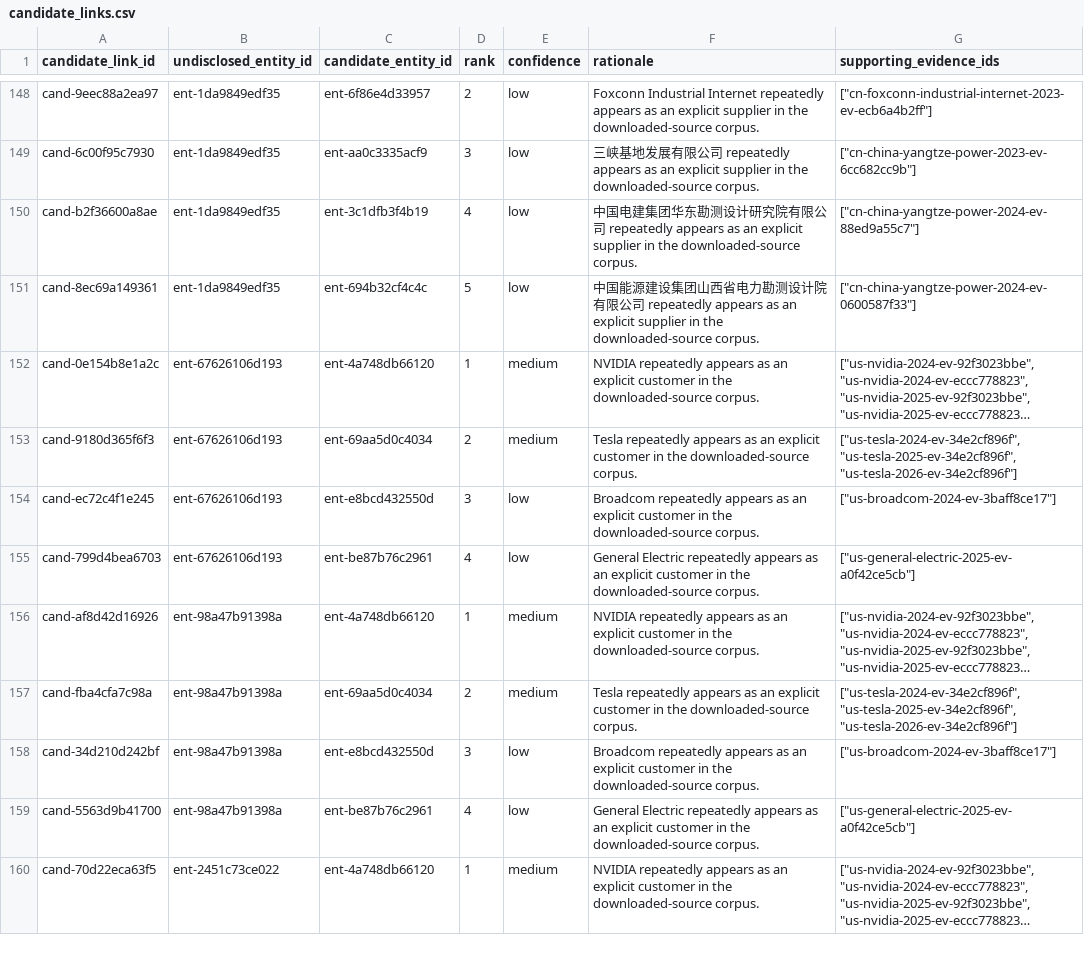
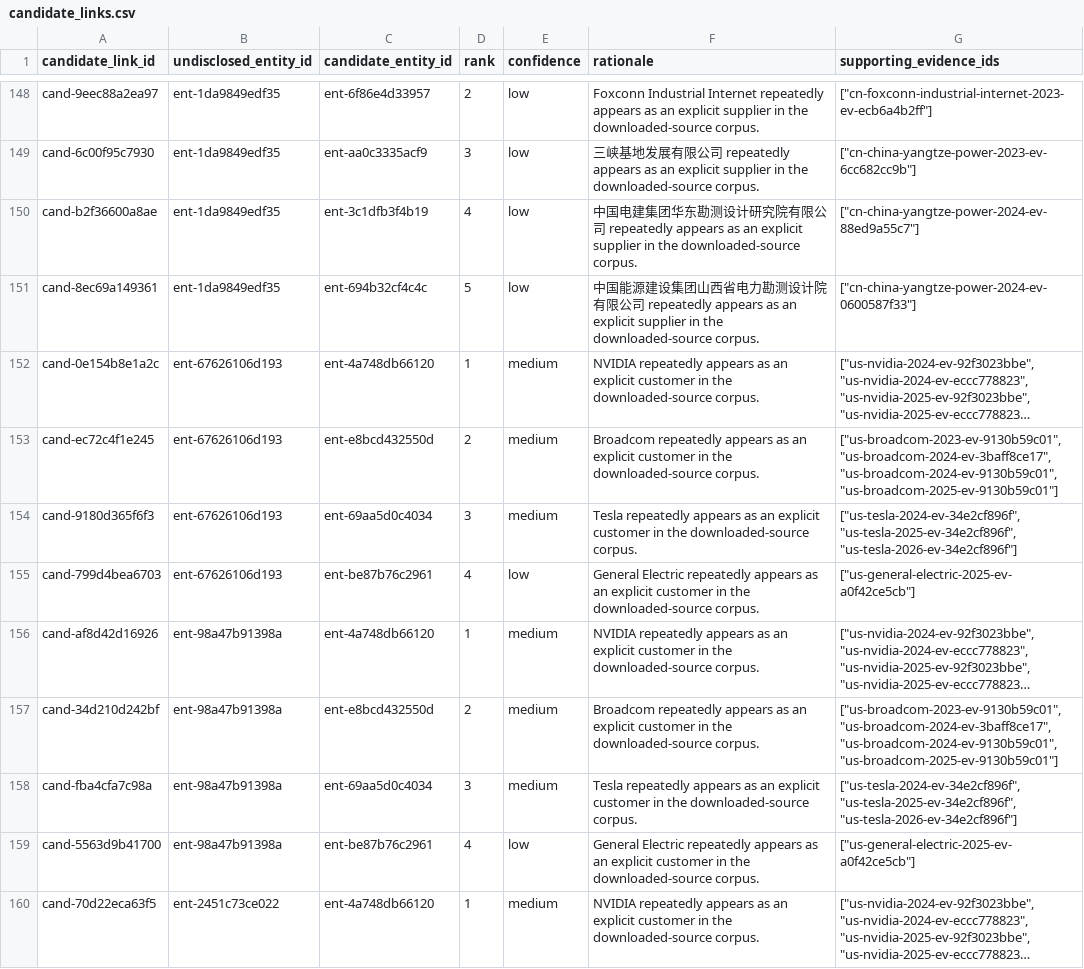
Before and after one commit to SamJB123/firm-level-supply-chains, a CSV file: data/processed/demo/candidate_links.csv, drawn as a sheet; only a part is shown, gaps mark what is left out; long unchanged cells end in …; removed rows and columns are numbered as before the commit, all else as after; the diff covers the shown part only; the diff names each change by its address in the sheet, - before the commit and + after, or states it on an @@ line.

```diff
--- a/data/processed/demo/candidate_links.csv
+++ b/data/processed/demo/candidate_links.csv
+row 153: cand-ec72c4f1e245 | ent-67626106d193 | ent-e8bcd432550d | 2 | medium | Broadcom repeatedly appears as an explicit customer in the downloaded-source corpus. | ["us-broadcom-2023-ev-9130b59c01", "us-broadcom-2024-ev-3baff8ce17", "us-broadcom-2024-ev-9130b59c01", "us-broadcom-2025-ev-9130b59c01"]
-D154 (rank): 2
+D154 (rank): 3
-row 154: cand-ec72c4f1e245 | ent-67626106d193 | ent-e8bcd432550d | 3 | low | Broadcom repeatedly appears as an explicit customer in the downloaded-source corpus. | ["us-broadcom-2024-ev-3baff8ce17"]
+row 157: cand-34d210d242bf | ent-98a47b91398a | ent-e8bcd432550d | 2 | medium | Broadcom repeatedly appears as an explicit customer in the downloaded-source corpus. | ["us-broadcom-2023-ev-9130b59c01", "us-broadcom-2024-ev-3baff8ce17", "us-broadcom-2024-ev-9130b59c01", "us-broadcom-2025-ev-9130b59c01"]
-D158 (rank): 2
+D158 (rank): 3
-row 158: cand-34d210d242bf | ent-98a47b91398a | ent-e8bcd432550d | 3 | low | Broadcom repeatedly appears as an explicit customer in the downloaded-source corpus. | ["us-broadcom-2024-ev-3baff8ce17"]
```
Also changed, not shown: 6 added rows, 6 removed rows and 6 edited cells elsewhere in this file, data/processed/demo/edges.csv, data/processed/demo/entities.csv, 15 other files.
